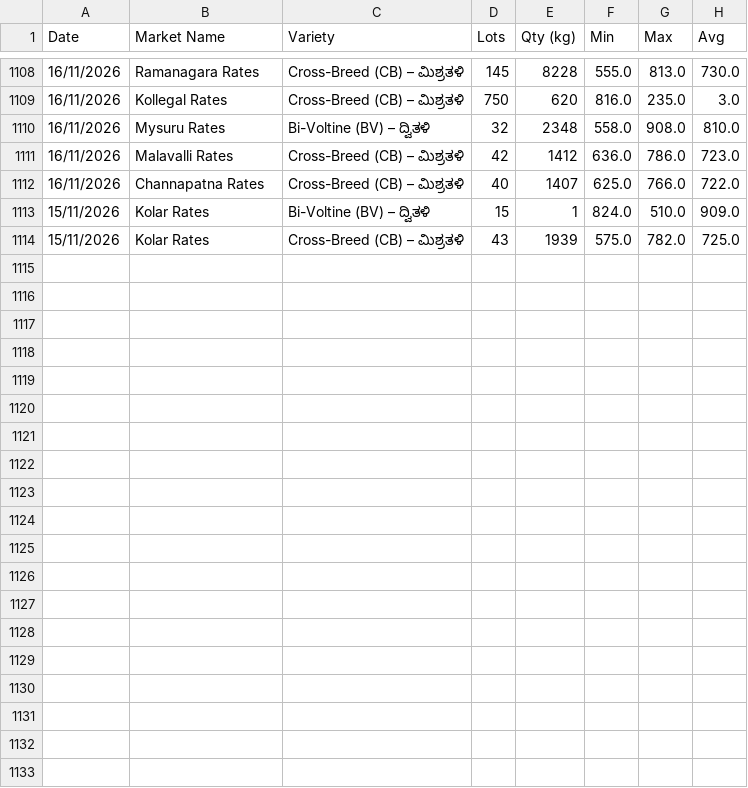
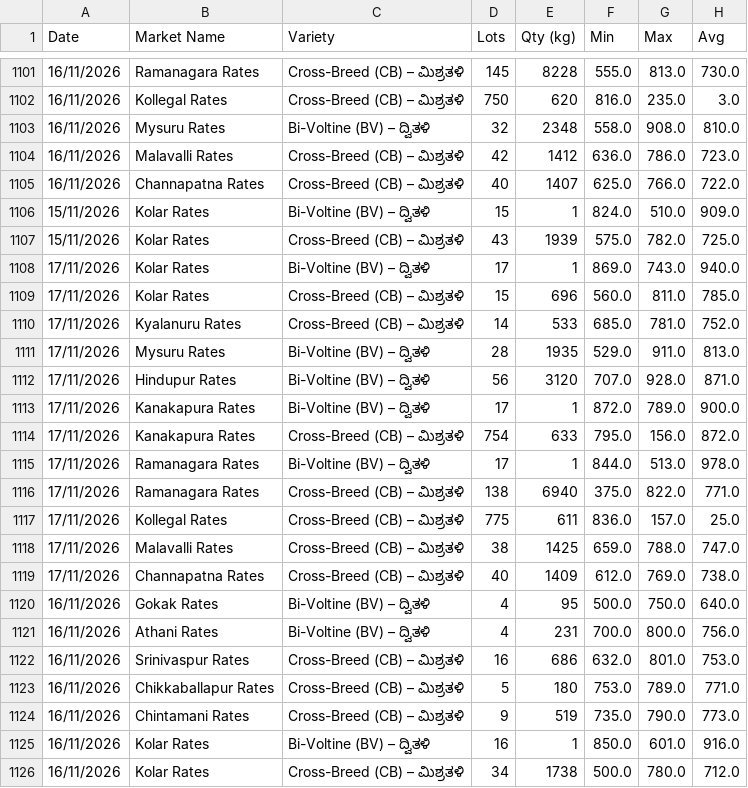
Before and after one commit to vranalytics2016/cocoon-prices, a CSV file: cocoon_rates.csv, drawn as a sheet; only a part is shown, gaps mark what is left out; the diff names each change by its address in the sheet, - before the commit and + after, or states it on an @@ line.

```diff
--- a/cocoon_rates.csv
+++ b/cocoon_rates.csv
+row 1108: 17/11/2026 | Kolar Rates | Bi-Voltine (BV) – ದ್ವಿತಳಿ | 17 | 1 | 869.0 | 743.0 | 940.0
+row 1109: 17/11/2026 | Kolar Rates | Cross-Breed (CB) – ಮಿಶ್ರತಳಿ | 15 | 696 | 560.0 | 811.0 | 785.0
+row 1110: 17/11/2026 | Kyalanuru Rates | Cross-Breed (CB) – ಮಿಶ್ರತಳಿ | 14 | 533 | 685.0 | 781.0 | 752.0
+row 1111: 17/11/2026 | Mysuru Rates | Bi-Voltine (BV) – ದ್ವಿತಳಿ | 28 | 1935 | 529.0 | 911.0 | 813.0
+row 1112: 17/11/2026 | Hindupur Rates | Bi-Voltine (BV) – ದ್ವಿತಳಿ | 56 | 3120 | 707.0 | 928.0 | 871.0
+row 1113: 17/11/2026 | Kanakapura Rates | Bi-Voltine (BV) – ದ್ವಿತಳಿ | 17 | 1 | 872.0 | 789.0 | 900.0
+row 1114: 17/11/2026 | Kanakapura Rates | Cross-Breed (CB) – ಮಿಶ್ರತಳಿ | 754 | 633 | 795.0 | 156.0 | 872.0
+row 1115: 17/11/2026 | Ramanagara Rates | Bi-Voltine (BV) – ದ್ವಿತಳಿ | 17 | 1 | 844.0 | 513.0 | 978.0
+row 1116: 17/11/2026 | Ramanagara Rates | Cross-Breed (CB) – ಮಿಶ್ರತಳಿ | 138 | 6940 | 375.0 | 822.0 | 771.0
+row 1117: 17/11/2026 | Kollegal Rates | Cross-Breed (CB) – ಮಿಶ್ರತಳಿ | 775 | 611 | 836.0 | 157.0 | 25.0
+row 1118: 17/11/2026 | Malavalli Rates | Cross-Breed (CB) – ಮಿಶ್ರತಳಿ | 38 | 1425 | 659.0 | 788.0 | 747.0
+row 1119: 17/11/2026 | Channapatna Rates | Cross-Breed (CB) – ಮಿಶ್ರತಳಿ | 40 | 1409 | 612.0 | 769.0 | 738.0
@@ row 1096 moved to row 1120: 16/11/2026 @@
@@ row 1097 moved to row 1121: 16/11/2026 @@
@@ row 1098 moved to row 1122: 16/11/2026 @@
@@ row 1099 moved to row 1123: 16/11/2026 @@
@@ row 1100 moved to row 1124: 16/11/2026 @@
@@ row 1101 moved to row 1125: 16/11/2026 @@
@@ row 1102 moved to row 1126: 16/11/2026 @@
```
Also changed, not shown: 1 other file.
